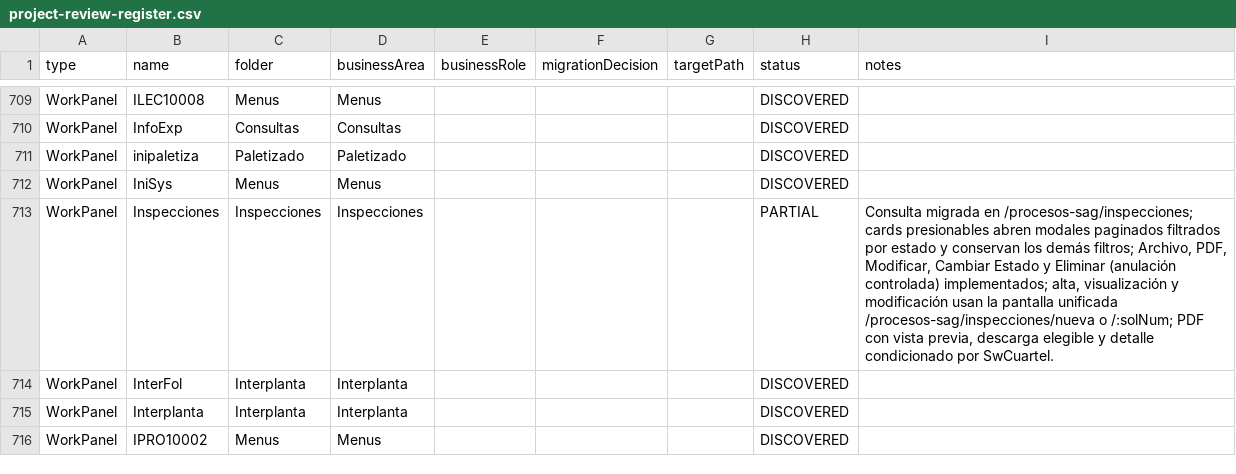
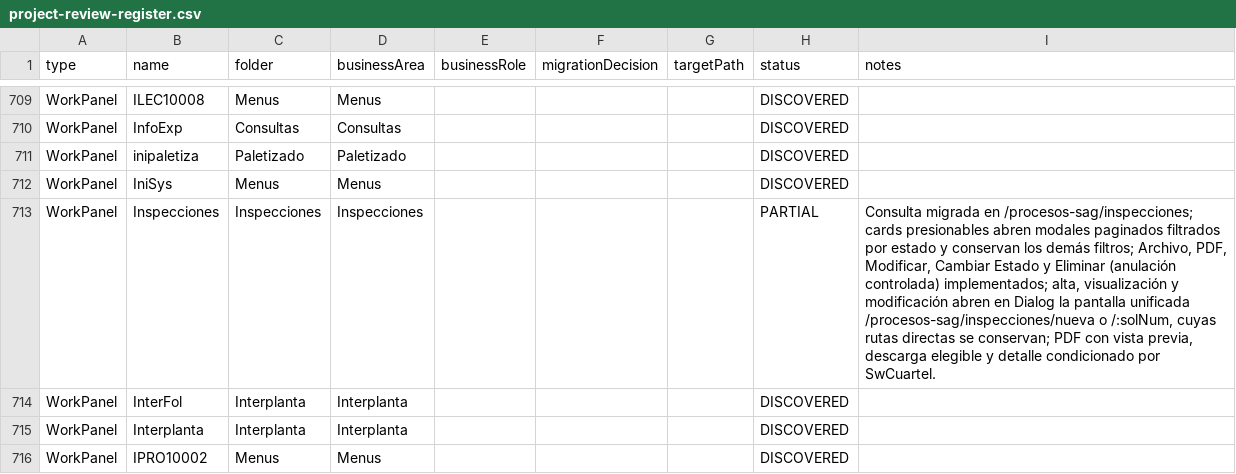
Before and after one commit to Randradev001/backendConex, a CSV file: docs/gx8/inventory/project-review-register.csv, drawn as a sheet; only a part is shown, gaps mark what is left out; the diff covers the shown part only.

```diff
--- a/docs/gx8/inventory/project-review-register.csv
+++ b/docs/gx8/inventory/project-review-register.csv
@@ -712,3 +712,3 @@
 "WorkPanel","IniSys","Menus","Menus","","","","DISCOVERED",""
-"WorkPanel","Inspecciones","Inspecciones","Inspecciones","","","","PARTIAL","Consulta migrada en /procesos-sag/inspecciones; cards presionables abren modales paginados filtrados por estado y conservan los demás filtros; Archivo, PDF, Modificar, Cambiar Estado y Eliminar (anulación controlada) implementados; alta, visualización y modificación usan la pantalla unificada /procesos-sag/inspecciones/nueva o /:solNum; PDF con vista previa, descarga elegible y detalle condicionado por SwCuartel."
+"WorkPanel","Inspecciones","Inspecciones","Inspecciones","","","","PARTIAL","Consulta migrada en /procesos-sag/inspecciones; cards presionables abren modales paginados filtrados por estado y conservan los demás filtros; Archivo, PDF, Modificar, Cambiar Estado y Eliminar (anulación controlada) implementados; alta, visualización y modificación abren en Dialog la pantalla unificada /procesos-sag/inspecciones/nueva o /:solNum, cuyas rutas directas se conservan; PDF con vista previa, descarga elegible y detalle condicionado por SwCuartel."
 "WorkPanel","InterFol","Interplanta","Interplanta","","","","DISCOVERED",""
```
Also changed, not shown: 6 edited cells elsewhere in this file, 9 other files.
